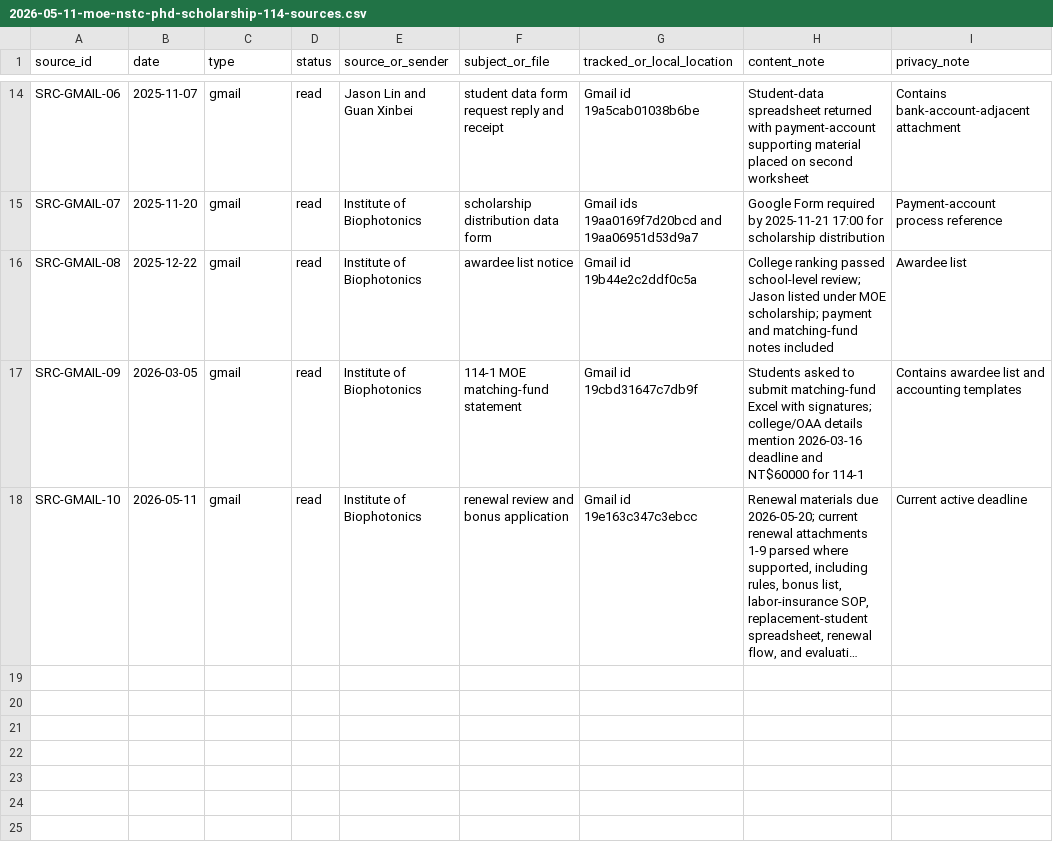
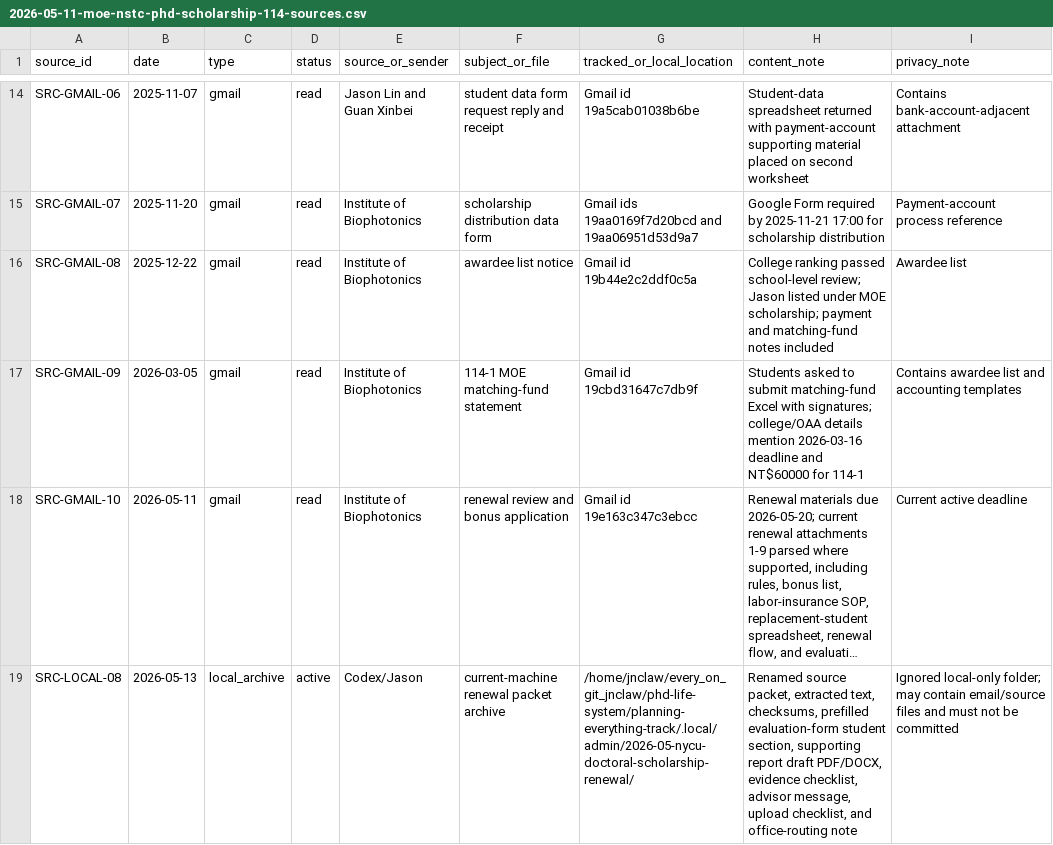
Before and after one commit to JasonLn0711/brainstorming-lab, a CSV file: docs/personal-admin/2026-05-11-moe-nstc-phd-scholarship-114-sources.csv, drawn as a sheet; only a part is shown, gaps mark what is left out; long unchanged cells end in …; the diff names each change by its address in the sheet, - before the commit and + after, or states it on an @@ line.

Commit message:
docs(admin): update scholarship renewal routing record

```diff
--- a/docs/personal-admin/2026-05-11-moe-nstc-phd-scholarship-114-sources.csv
+++ b/docs/personal-admin/2026-05-11-moe-nstc-phd-scholarship-114-sources.csv
+row 19: SRC-LOCAL-08 | 2026-05-13 | local_archive | active | Codex/Jason | current-machine renewal packet archive | /home/jnclaw/every_on_git_jnclaw/phd-life-system/planning-everything-track/.local/admin/2026-05-nycu-doctoral-scholarship-renewal/ | Renamed source packet, extracted text, checksums, prefilled evaluation-form student section, supporting report draft PDF/DOCX, evidence checklist, advisor message, upload checklist, and office-routing note | Ignored local-only folder; may contain email/source files and must not be committed
```
Also changed, not shown: 1 other file.
